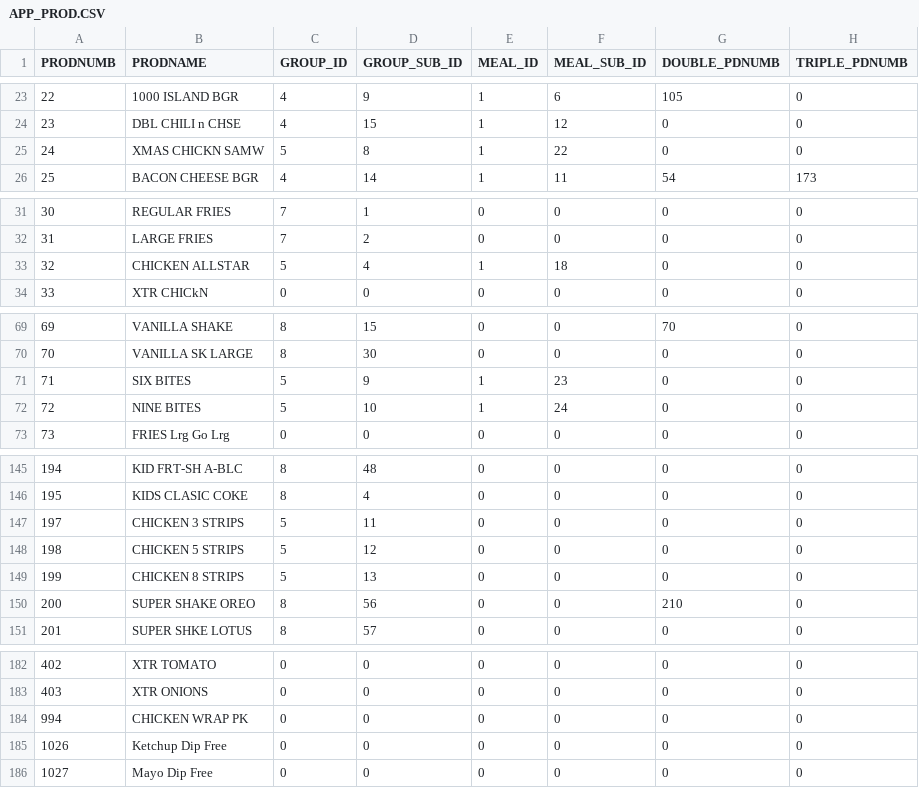
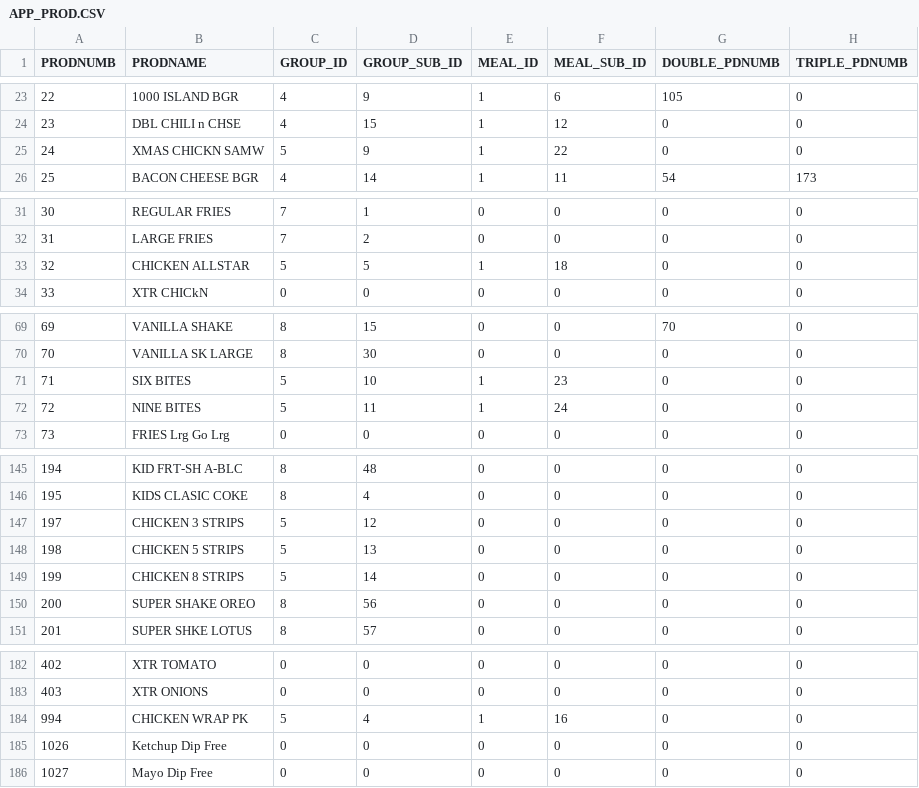
Before and after one commit to sivashankarplaraj/ePOS, a CSV file: User_details/Scripts/downloaded_files/APP_PROD.CSV, drawn as a sheet; only a part is shown, gaps mark what is left out; the diff covers the shown part only.

```diff
--- a/User_details/Scripts/downloaded_files/APP_PROD.CSV
+++ b/User_details/Scripts/downloaded_files/APP_PROD.CSV
@@ -24,3 +24,3 @@ PRODNUMB,PRODNAME,GROUP_ID,GROUP_SUB_ID,MEAL_ID,MEAL_SUB_ID,DOUBLE_PDNUMB,TRIPLE
 23,DBL CHILI n CHSE,4,15,1,12,0,0
-24,XMAS CHICKN SAMW,5,8,1,22,0,0
+24,XMAS CHICKN SAMW,5,9,1,22,0,0
 25,BACON CHEESE BGR,4,14,1,11,54,173
@@ -32,3 +32,3 @@ PRODNUMB,PRODNAME,GROUP_ID,GROUP_SUB_ID,MEAL_ID,MEAL_SUB_ID,DOUBLE_PDNUMB,TRIPLE
 31,LARGE FRIES,7,2,0,0,0,0
-32,CHICKEN ALLSTAR,5,4,1,18,0,0
+32,CHICKEN ALLSTAR,5,5,1,18,0,0
 33,  XTR CHICkN,0,0,0,0,0,0
@@ -70,4 +70,4 @@ PRODNUMB,PRODNAME,GROUP_ID,GROUP_SUB_ID,MEAL_ID,MEAL_SUB_ID,DOUBLE_PDNUMB,TRIPLE
 70,VANILLA SK LARGE,8,30,0,0,0,0
-71,SIX  BITES,5,9,1,23,0,0
-72,NINE BITES,5,10,1,24,0,0
+71,SIX  BITES,5,10,1,23,0,0
+72,NINE BITES,5,11,1,24,0,0
 73,FRIES Lrg Go Lrg,0,0,0,0,0,0
@@ -146,6 +146,6 @@ PRODNUMB,PRODNAME,GROUP_ID,GROUP_SUB_ID,MEAL_ID,MEAL_SUB_ID,DOUBLE_PDNUMB,TRIPLE
 195,KIDS CLASIC COKE,8,4,0,0,0,0
-197,CHICKEN 3 STRIPS,5,11,0,0,0,0
-198,CHICKEN 5 STRIPS,5,12,0,0,0,0
-199,CHICKEN 8 STRIPS,5,13,0,0,0,0
-200,SUPER SHAKE OREO,8,56,0,0,210,0
+197,CHICKEN 3 STRIPS,5,12,0,0,0,0
+198,CHICKEN 5 STRIPS,5,13,0,0,0,0
+199,CHICKEN 8 STRIPS,5,14,0,0,0,0
+200,SUPER SHAKE OREO,8,56,0,0,0,0
 201,SUPER SHKE LOTUS,8,57,0,0,0,0
@@ -183,3 +183,3 @@ PRODNUMB,PRODNAME,GROUP_ID,GROUP_SUB_ID,MEAL_ID,MEAL_SUB_ID,DOUBLE_PDNUMB,TRIPLE
 403,  XTR ONIONS,0,0,0,0,0,0
-994,CHICKEN WRAP PK,0,0,0,0,0,0
+994,CHICKEN WRAP PK,5,4,1,16,0,0
 1026,Ketchup Dip Free,0,0,0,0,0,0
```
Also changed, not shown: 4 edited cells elsewhere in this file, User_details/Scripts/downloaded_files/COMBTB9.CSV, User_details/Scripts/downloaded_files/EPOS_PROD9.CSV, 4 other files.
